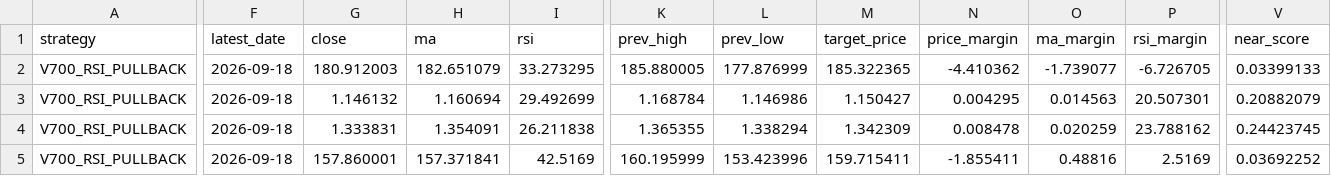
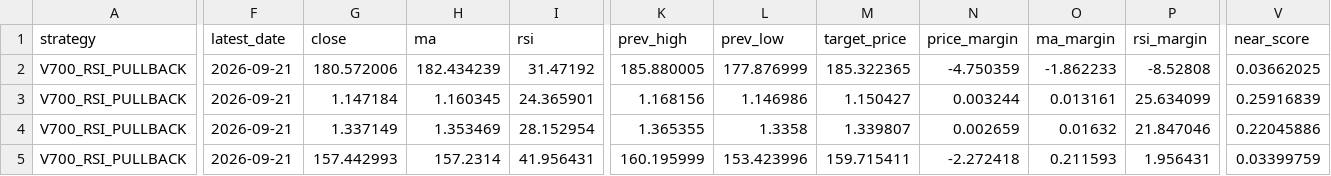
Before and after one commit to pengin01/Fx-Trade-System, a CSV file: fx_v812_signal_diagnostics.csv, drawn as a sheet; only a part is shown, gaps mark what is left out; the diff covers the shown part only; the diff names each change by its address in the sheet, - before the commit and + after, or states it on an @@ line.

```diff
--- a/fx_v812_signal_diagnostics.csv
+++ b/fx_v812_signal_diagnostics.csv
-F2:F5 (latest_date): 2026-09-18
+F2:F5 (latest_date): 2026-09-21
-G2 (close): 180.912003
+G2 (close): 180.572006
-H2 (ma): 182.651079
+H2 (ma): 182.434239
-I2 (rsi): 33.273295
+I2 (rsi): 31.47192
-N2 (price_margin): -4.410362
+N2 (price_margin): -4.750359
-O2 (ma_margin): -1.739077
+O2 (ma_margin): -1.862233
-P2 (rsi_margin): -6.726705
+P2 (rsi_margin): -8.52808
-V2 (near_score): 0.03399133
+V2 (near_score): 0.03662025
-G3 (close): 1.146132
+G3 (close): 1.147184
-H3 (ma): 1.160694
+H3 (ma): 1.160345
-I3 (rsi): 29.492699
+I3 (rsi): 24.365901
-K3 (prev_high): 1.168784
+K3 (prev_high): 1.168156
-N3 (price_margin): 0.004295
+N3 (price_margin): 0.003244
-O3 (ma_margin): 0.014563
+O3 (ma_margin): 0.013161
-P3 (rsi_margin): 20.507301
+P3 (rsi_margin): 25.634099
-V3 (near_score): 0.20882079
+V3 (near_score): 0.25916839
-G4 (close): 1.333831
+G4 (close): 1.337149
-H4 (ma): 1.354091
+H4 (ma): 1.353469
-I4 (rsi): 26.211838
+I4 (rsi): 28.152954
-L4 (prev_low): 1.338294
+L4 (prev_low): 1.3358
-M4 (target_price): 1.342309
+M4 (target_price): 1.339807
-N4 (price_margin): 0.008478
+N4 (price_margin): 0.002659
-O4 (ma_margin): 0.020259
+O4 (ma_margin): 0.01632
-P4 (rsi_margin): 23.788162
+P4 (rsi_margin): 21.847046
-V4 (near_score): 0.24423745
+V4 (near_score): 0.22045886
-G5 (close): 157.860001
+G5 (close): 157.442993
-H5 (ma): 157.371841
+H5 (ma): 157.2314
-I5 (rsi): 42.5169
+I5 (rsi): 41.956431
-N5 (price_margin): -1.855411
+N5 (price_margin): -2.272418
-O5 (ma_margin): 0.48816
+O5 (ma_margin): 0.211593
-P5 (rsi_margin): 2.5169
+P5 (rsi_margin): 1.956431
-V5 (near_score): 0.03692252
+V5 (near_score): 0.03399759
```
Also changed, not shown: 16 edited cells elsewhere in this file, fx_v811_equity.csv, 3 other files.
